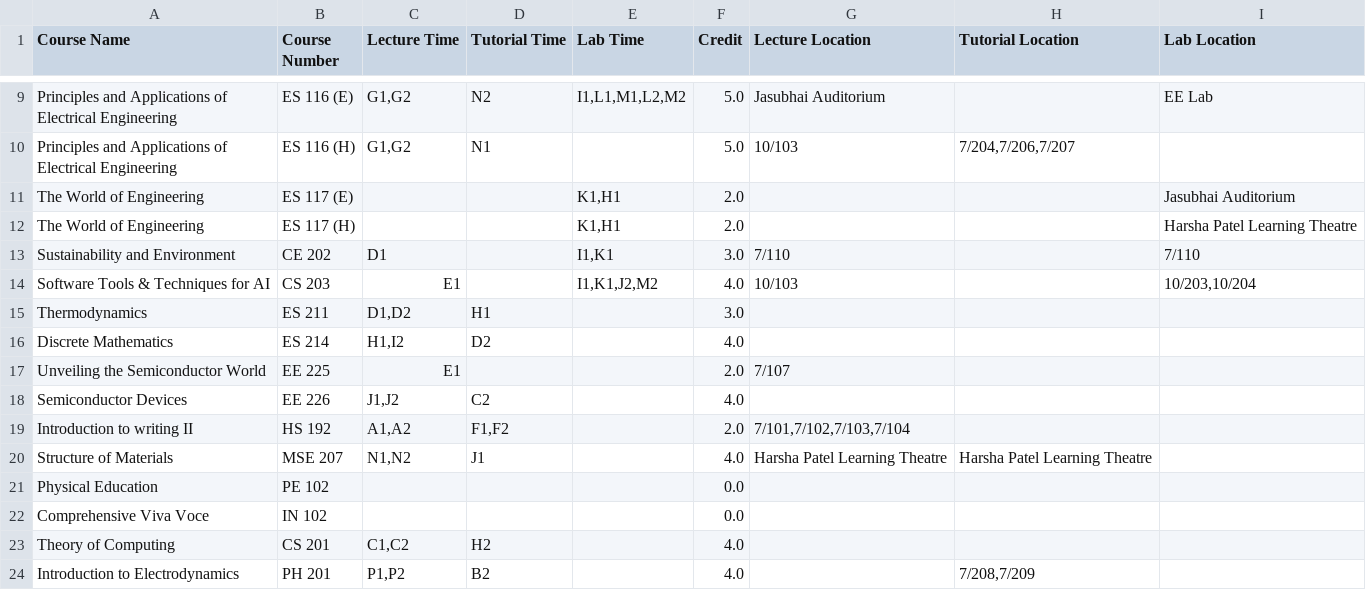
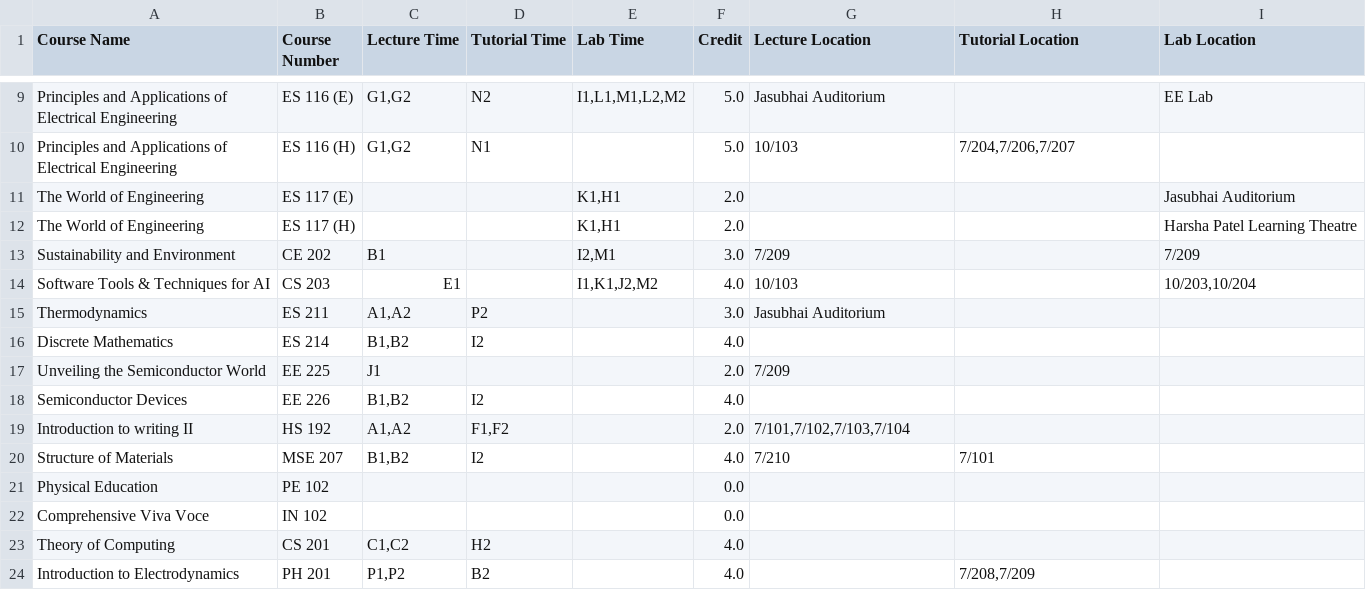
Before and after one commit to Naveen-Pal/timetable, a CSV file: Updated_Processed_Timetable.csv, drawn as a sheet; only a part is shown, gaps mark what is left out.

```diff
--- a/Updated_Processed_Timetable.csv
+++ b/Updated_Processed_Timetable.csv
@@ -12,10 +12,10 @@ The World of Engineering,ES 117 (E),,,"K1,H1",2.0,,,Jasubhai Auditorium
 The World of Engineering,ES 117 (H),,,"K1,H1",2.0,,,Harsha Patel Learning Theatre
-Sustainability and Environment,CE 202,D1,,"I1,K1",3.0,7/110,,7/110
+Sustainability and Environment,CE 202,B1,,"I2,M1",3.0,7/209,,7/209
 Software Tools & Techniques for AI,CS 203,E1,,"I1,K1,J2,M2",4.0,10/103,,"10/203,10/204"
-Thermodynamics,ES 211,"D1,D2",H1,,3.0,,,
-Discrete Mathematics,ES 214,"H1,I2",D2,,4.0,,,
-Unveiling the Semiconductor World,EE 225,E1,,,2.0,7/107,,
-Semiconductor Devices,EE 226,"J1,J2",C2,,4.0,,,
+Thermodynamics,ES 211,"A1,A2",P2,,3.0,Jasubhai Auditorium,,
+Discrete Mathematics,ES 214,"B1,B2",I2,,4.0,,,
+Unveiling the Semiconductor World,EE 225,J1,,,2.0,7/209,,
+Semiconductor Devices,EE 226,"B1,B2",I2,,4.0,,,
 Introduction to writing II,HS 192,"A1,A2","F1,F2",,2.0,"7/101,7/102,7/103,7/104",,
-Structure of Materials,MSE 207,"N1,N2",J1,,4.0,Harsha Patel Learning Theatre,Harsha Patel Learning Theatre,
+Structure of Materials,MSE 207,"B1,B2",I2,,4.0,7/210,7/101,
 Physical Education,PE 102,,,,0.0,,,
```
Also changed, not shown: Timetable.csv.
